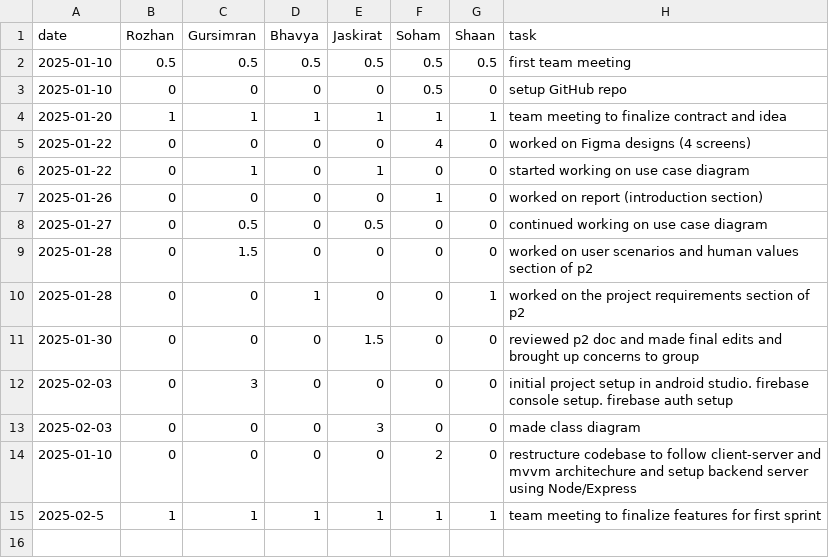
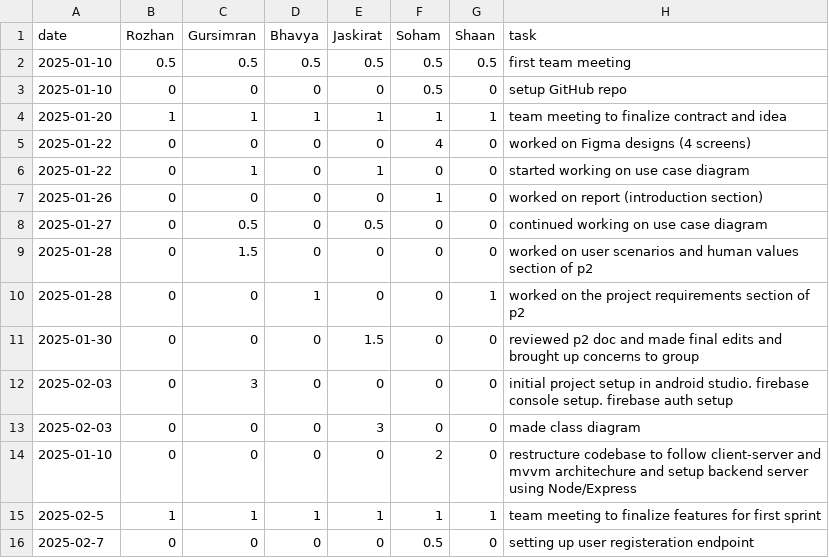
Before and after one commit to soham06/team08-PetPal, a CSV file: timelog.csv, drawn as a sheet; the diff names each change by its address in the sheet, - before the commit and + after, or states it on an @@ line.

Commit message:
finish setting up user registeration endpoint

```diff
--- a/timelog.csv
+++ b/timelog.csv
+row 16: 2025-02-7 | 0 | 0 | 0 | 0 | 0.5 | 0 | setting up user registeration endpoint
```
Also changed, not shown: 4 other files.
